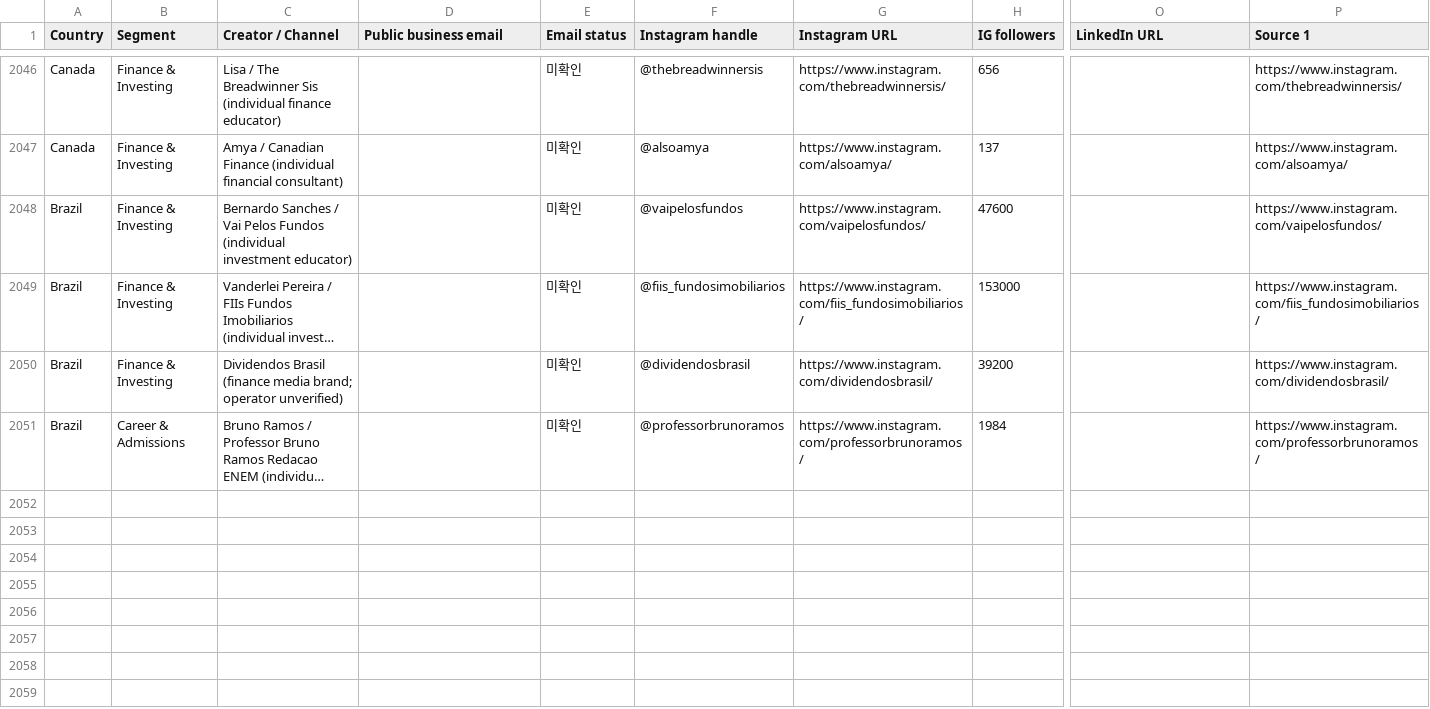
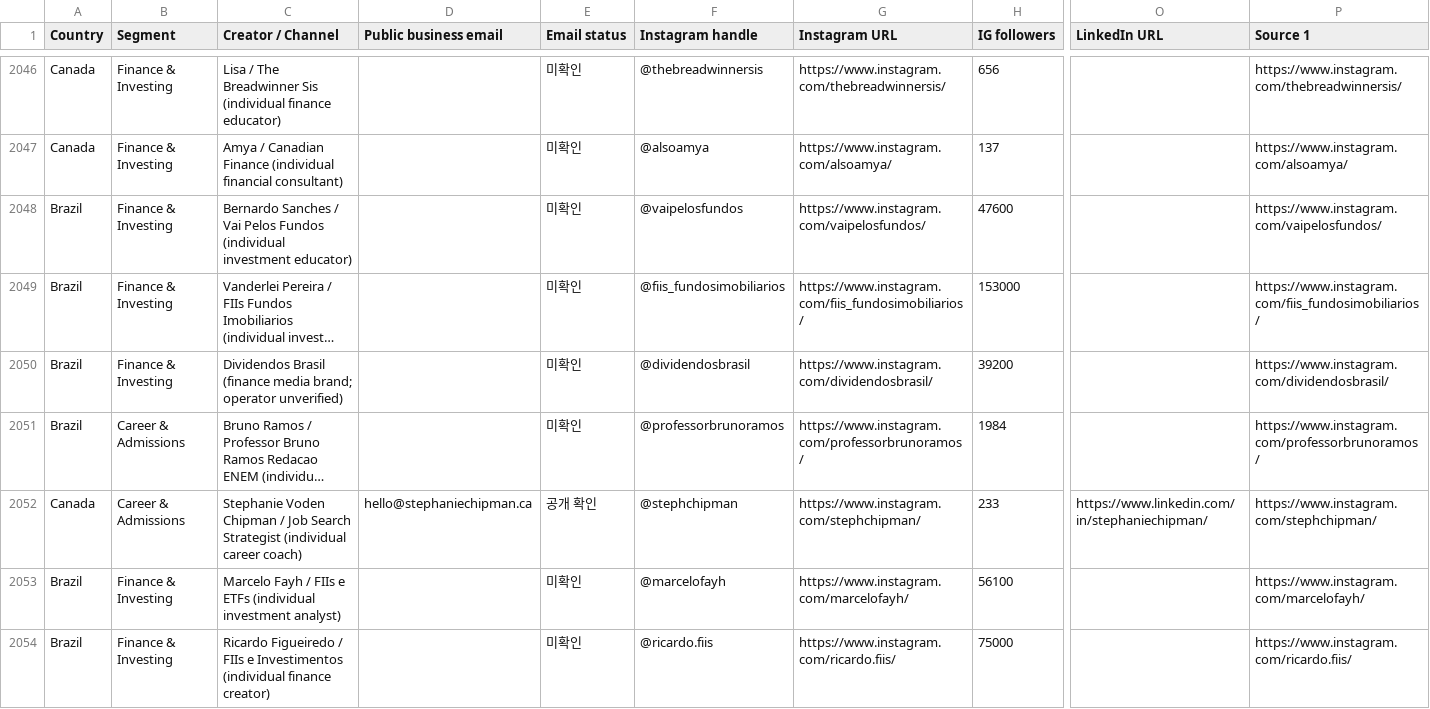
Before and after one commit to HyeonbinJung/Extriver-Onboarding, a CSV file: data/extriver_influencer_leads.csv, drawn as a sheet; only a part is shown, gaps mark what is left out; long unchanged cells end in …; rows hold the shown columns only; the diff names each change by its address in the sheet, - before the commit and + after, or states it on an @@ line.

Commit message:
Batch 168: add 3 verified Canada/Brazil influencer leads (no outreach)

```diff
--- a/data/extriver_influencer_leads.csv
+++ b/data/extriver_influencer_leads.csv
+row 2052: Canada | Career & Admissions | Stephanie Voden Chipman / Job Search Strategist (individual career coach) | hello@stephaniechipman.ca | 공개 확인 | @stephchipman | https://www.instagram.com/stephchipman/ | 233 | https://www.linkedin.com/in/stephaniechipman/ | https://www.instagram.com/stephchipman/
+row 2053: Brazil | Finance & Investing | Marcelo Fayh / FIIs e ETFs (individual investment analyst) |  | 미확인 | @marcelofayh | https://www.instagram.com/marcelofayh/ | 56100 |  | https://www.instagram.com/marcelofayh/
+row 2054: Brazil | Finance & Investing | Ricardo Figueiredo / FIIs e Investimentos (individual finance creator) |  | 미확인 | @ricardo.fiis | https://www.instagram.com/ricardo.fiis/ | 75000 |  | https://www.instagram.com/ricardo.fiis/
```
